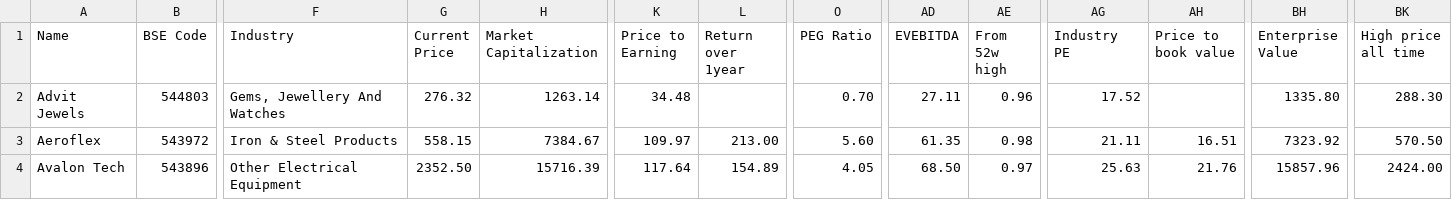
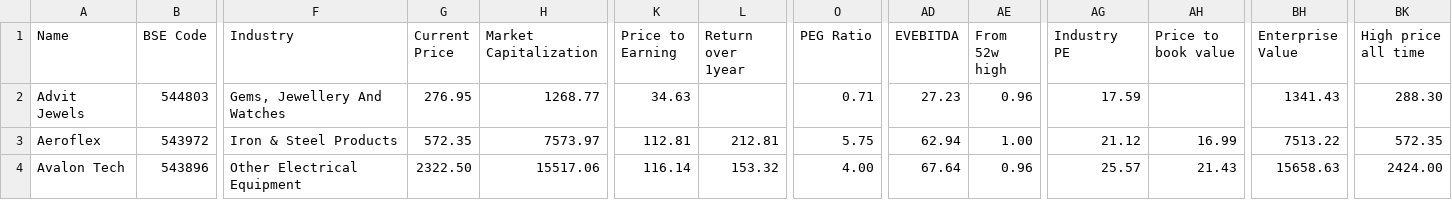
Before and after one commit to radhevrishi/market-cockpit, a CSV file: frontend/public/data/screener/ipobases.csv, drawn as a sheet; only a part is shown, gaps mark what is left out; the diff covers the shown part only; the diff names each change by its address in the sheet, - before the commit and + after, or states it on an @@ line.

```diff
--- a/frontend/public/data/screener/ipobases.csv
+++ b/frontend/public/data/screener/ipobases.csv
-G2 (Current Price): 276.32
+G2 (Current Price): 276.95
-H2 (Market Capitalization): 1263.14
+H2 (Market Capitalization): 1268.77
-K2 (Price to Earning): 34.48
+K2 (Price to Earning): 34.63
-O2 (PEG Ratio): 0.70
+O2 (PEG Ratio): 0.71
-AD2 (EVEBITDA): 27.11
+AD2 (EVEBITDA): 27.23
-AG2 (Industry PE): 17.52
+AG2 (Industry PE): 17.59
-BH2 (Enterprise Value): 1335.80
+BH2 (Enterprise Value): 1341.43
-G3 (Current Price): 558.15
+G3 (Current Price): 572.35
-H3 (Market Capitalization): 7384.67
+H3 (Market Capitalization): 7573.97
-K3 (Price to Earning): 109.97
+K3 (Price to Earning): 112.81
-L3 (Return over 1year): 213.00
+L3 (Return over 1year): 212.81
-O3 (PEG Ratio): 5.60
+O3 (PEG Ratio): 5.75
-AD3 (EVEBITDA): 61.35
+AD3 (EVEBITDA): 62.94
-AE3 (From 52w high): 0.98
+AE3 (From 52w high): 1.00
-AG3 (Industry PE): 21.11
+AG3 (Industry PE): 21.12
-AH3 (Price to book value): 16.51
+AH3 (Price to book value): 16.99
-BH3 (Enterprise Value): 7323.92
+BH3 (Enterprise Value): 7513.22
-BK3 (High price all time): 570.50
+BK3 (High price all time): 572.35
-G4 (Current Price): 2352.50
+G4 (Current Price): 2322.50
-H4 (Market Capitalization): 15716.39
+H4 (Market Capitalization): 15517.06
-K4 (Price to Earning): 117.64
+K4 (Price to Earning): 116.14
-L4 (Return over 1year): 154.89
+L4 (Return over 1year): 153.32
-O4 (PEG Ratio): 4.05
+O4 (PEG Ratio): 4.00
-AD4 (EVEBITDA): 68.50
+AD4 (EVEBITDA): 67.64
-AE4 (From 52w high): 0.97
+AE4 (From 52w high): 0.96
-AG4 (Industry PE): 25.63
+AG4 (Industry PE): 25.57
-AH4 (Price to book value): 21.76
+AH4 (Price to book value): 21.43
-BH4 (Enterprise Value): 15857.96
+BH4 (Enterprise Value): 15658.63
```
Also changed, not shown: 1 added row and 83 edited cells elsewhere in this file, frontend/public/data/screener/capex.csv, frontend/public/data/screener/debt-reduction.csv, 17 other files.
